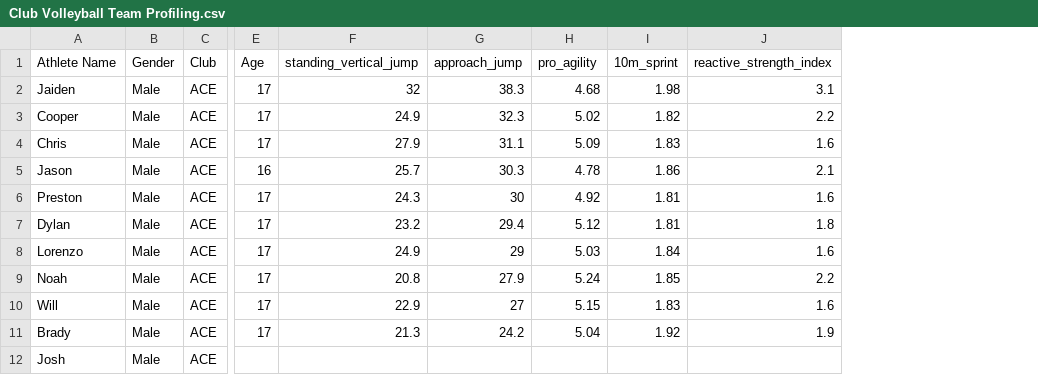
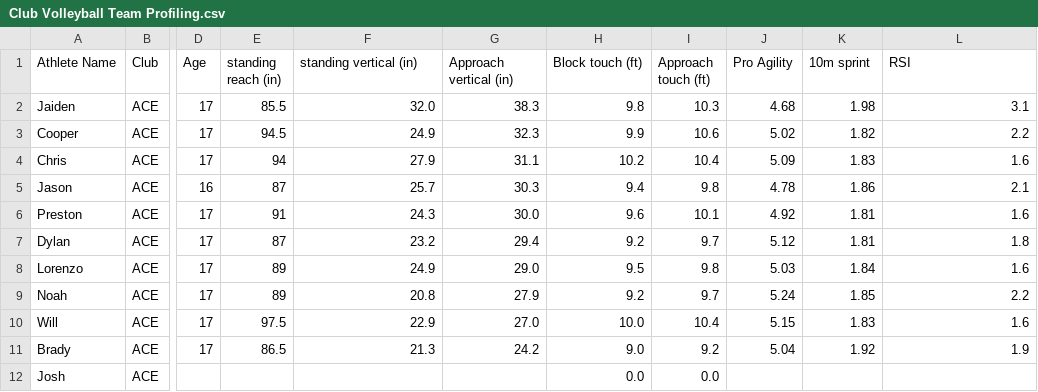
Before and after one commit to semperty/Volleyball-Athletic-Profiling, a CSV file: Data/Club Volleyball Team Profiling.csv, drawn as a sheet; only a part is shown, gaps mark what is left out; removed rows and columns are numbered as before the commit, all else as after; the diff names each change by its address in the sheet, - before the commit and + after, or states it on an @@ line.

```diff
--- a/Data/Club Volleyball Team Profiling.csv
+++ b/Data/Club Volleyball Team Profiling.csv
-column B (Gender), rows 2-12: all Male
+column E (standing reach (in)), rows 2-11: 85.5 | 94.5 | 94 | 87 | 91 | 87 | 89 | 89 | 97.5 | 86.5
+column H (Block touch (ft)), rows 2-12: 9.8 | 9.9 | 10.2 | 9.4 | 9.6 | 9.2 | 9.5 | 9.2 | 10.0 | 9.0 | 0.0
+column I (Approach touch (ft)), rows 2-12: 10.3 | 10.6 | 10.4 | 9.8 | 10.1 | 9.7 | 9.8 | 9.7 | 10.4 | 9.2 | 0.0
-F1: standing_vertical_jump
+F1: standing vertical (in)
-G1: approach_jump
+G1: Approach vertical (in)
-J1: pro_agility
+J1: Pro Agility
-K1: 10m_sprint
+K1: 10m sprint
-L1: reactive_strength_index
+L1: RSI
-F2 (standing vertical (in)): 32
+F2 (standing vertical (in)): 32.0
-G6 (Approach vertical (in)): 30
+G6 (Approach vertical (in)): 30.0
-G8 (Approach vertical (in)): 29
+G8 (Approach vertical (in)): 29.0
-G10 (Approach vertical (in)): 27
+G10 (Approach vertical (in)): 27.0
```
Also changed, not shown: Data/baselines.csv.
